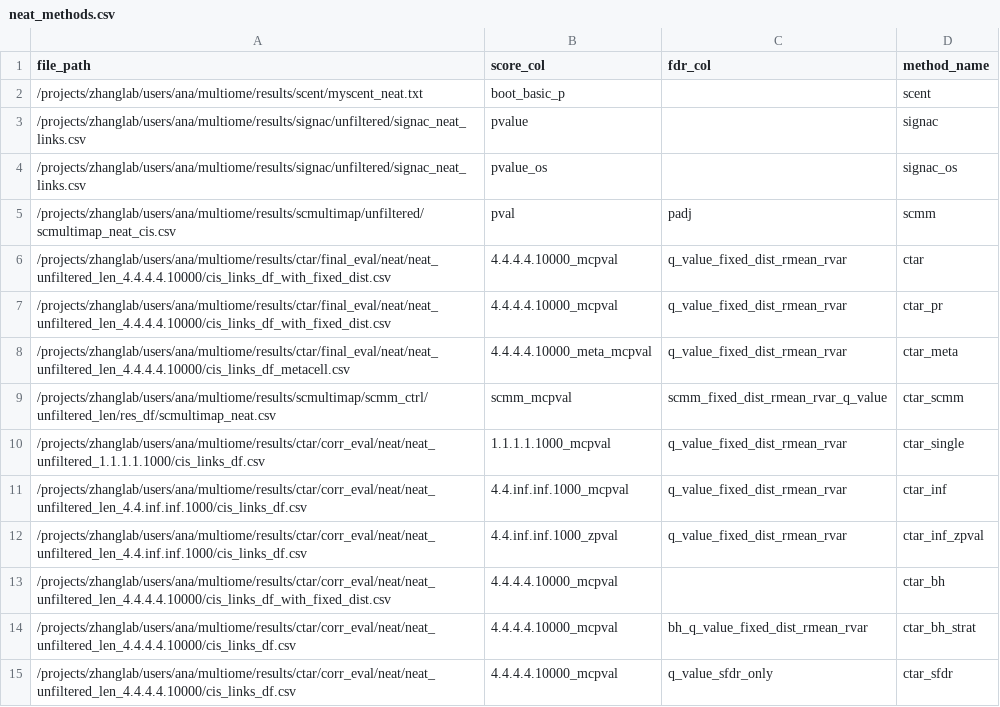
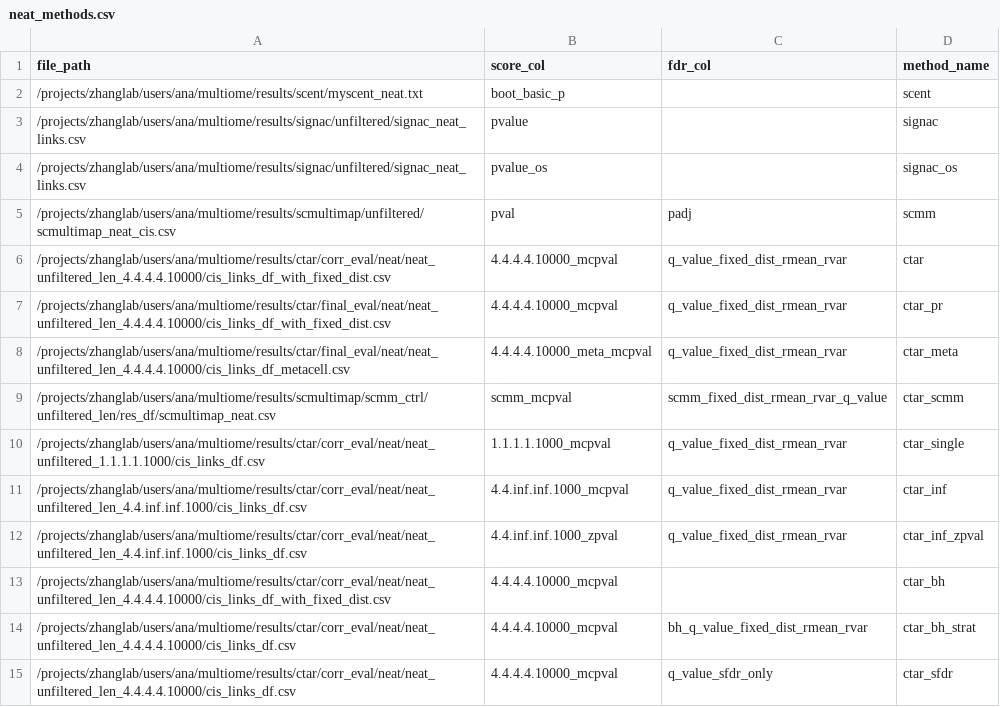
Before and after one commit to anatori/cts_peak_gene, a CSV file: experiments/job.evaluation/methods_manifests/neat_methods.csv, drawn as a sheet.

```diff
--- a/experiments/job.evaluation/methods_manifests/neat_methods.csv
+++ b/experiments/job.evaluation/methods_manifests/neat_methods.csv
@@ -5,3 +5,3 @@ file_path,score_col,fdr_col,method_name
 /projects/zhanglab/users/ana/multiome/results/scmultimap/unfiltered/scmultimap_neat_cis.csv,pval,padj,scmm
-/projects/zhanglab/users/ana/multiome/results/ctar/final_eval/neat/neat_unfiltered_len_4.4.4.4.10000/cis_links_df_with_fixed_dist.csv,4.4.4.4.10000_mcpval,q_value_fixed_dist_rmean_rvar,ctar
+/projects/zhanglab/users/ana/multiome/results/ctar/corr_eval/neat/neat_unfiltered_len_4.4.4.4.10000/cis_links_df_with_fixed_dist.csv,4.4.4.4.10000_mcpval,q_value_fixed_dist_rmean_rvar,ctar
 /projects/zhanglab/users/ana/multiome/results/ctar/final_eval/neat/neat_unfiltered_len_4.4.4.4.10000/cis_links_df_with_fixed_dist.csv,4.4.4.4.10000_mcpval,q_value_fixed_dist_rmean_rvar,ctar_pr
```
Also changed, not shown: experiments/job.evaluation/methods_manifests/bmmc_methods.csv, experiments/job.evaluation/methods_manifests/brain_methods.csv, 3 other files.
